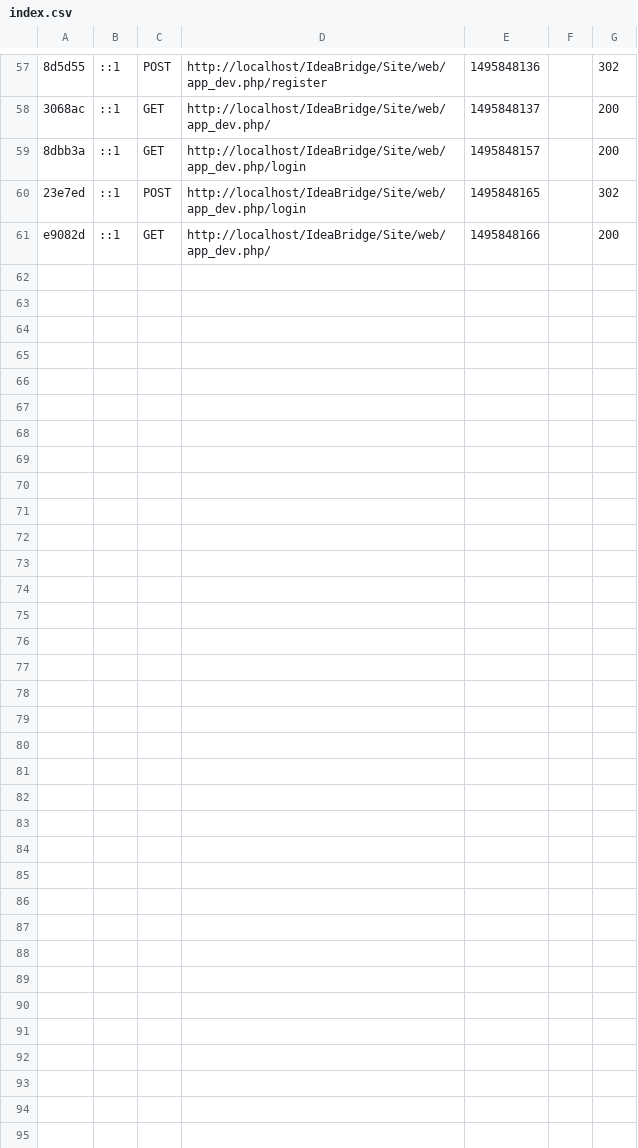
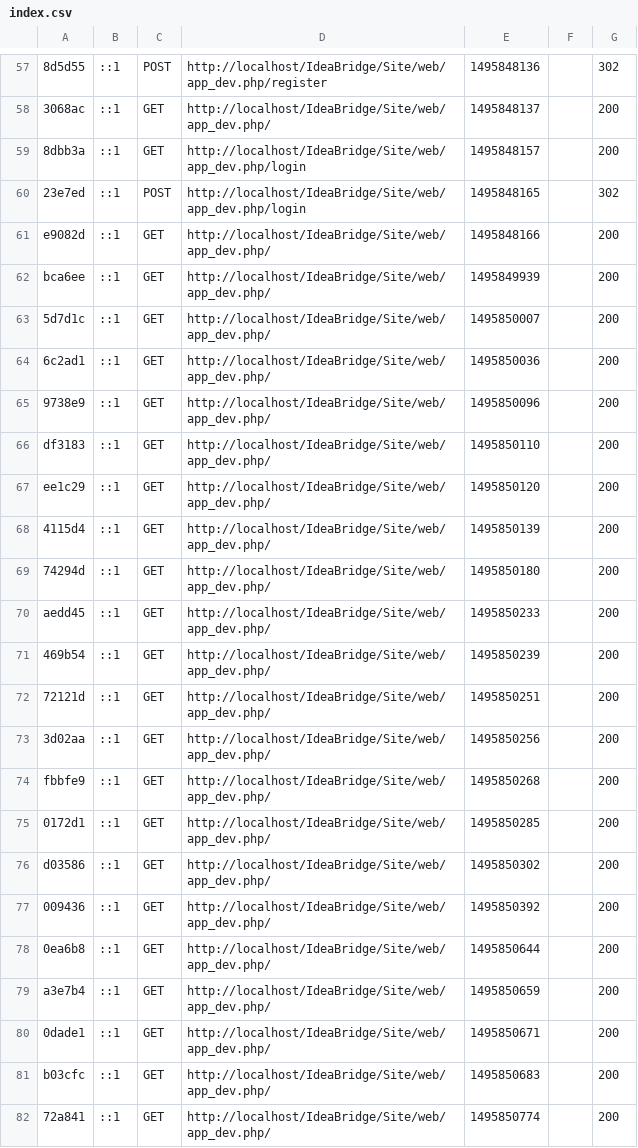
Before and after one commit to Coraline13/IdeaBridge, a CSV file: Site/var/cache/dev/profiler/index.csv, drawn as a sheet; only a part is shown, gaps mark what is left out; the diff names each change by its address in the sheet, - before the commit and + after, or states it on an @@ line.

```diff
--- a/Site/var/cache/dev/profiler/index.csv
+++ b/Site/var/cache/dev/profiler/index.csv
+row 62: bca6ee | ::1 | GET | http://localhost/IdeaBridge/Site/web/app_dev.php/ | 1495849939 |  | 200
+row 63: 5d7d1c | ::1 | GET | http://localhost/IdeaBridge/Site/web/app_dev.php/ | 1495850007 |  | 200
+row 64: 6c2ad1 | ::1 | GET | http://localhost/IdeaBridge/Site/web/app_dev.php/ | 1495850036 |  | 200
+row 65: 9738e9 | ::1 | GET | http://localhost/IdeaBridge/Site/web/app_dev.php/ | 1495850096 |  | 200
+row 66: df3183 | ::1 | GET | http://localhost/IdeaBridge/Site/web/app_dev.php/ | 1495850110 |  | 200
+row 67: ee1c29 | ::1 | GET | http://localhost/IdeaBridge/Site/web/app_dev.php/ | 1495850120 |  | 200
+row 68: 4115d4 | ::1 | GET | http://localhost/IdeaBridge/Site/web/app_dev.php/ | 1495850139 |  | 200
+row 69: 74294d | ::1 | GET | http://localhost/IdeaBridge/Site/web/app_dev.php/ | 1495850180 |  | 200
+row 70: aedd45 | ::1 | GET | http://localhost/IdeaBridge/Site/web/app_dev.php/ | 1495850233 |  | 200
+row 71: 469b54 | ::1 | GET | http://localhost/IdeaBridge/Site/web/app_dev.php/ | 1495850239 |  | 200
+row 72: 72121d | ::1 | GET | http://localhost/IdeaBridge/Site/web/app_dev.php/ | 1495850251 |  | 200
+row 73: 3d02aa | ::1 | GET | http://localhost/IdeaBridge/Site/web/app_dev.php/ | 1495850256 |  | 200
+row 74: fbbfe9 | ::1 | GET | http://localhost/IdeaBridge/Site/web/app_dev.php/ | 1495850268 |  | 200
+row 75: 0172d1 | ::1 | GET | http://localhost/IdeaBridge/Site/web/app_dev.php/ | 1495850285 |  | 200
+row 76: d03586 | ::1 | GET | http://localhost/IdeaBridge/Site/web/app_dev.php/ | 1495850302 |  | 200
+row 77: 009436 | ::1 | GET | http://localhost/IdeaBridge/Site/web/app_dev.php/ | 1495850392 |  | 200
+row 78: 0ea6b8 | ::1 | GET | http://localhost/IdeaBridge/Site/web/app_dev.php/ | 1495850644 |  | 200
+row 79: a3e7b4 | ::1 | GET | http://localhost/IdeaBridge/Site/web/app_dev.php/ | 1495850659 |  | 200
+row 80: 0dade1 | ::1 | GET | http://localhost/IdeaBridge/Site/web/app_dev.php/ | 1495850671 |  | 200
+row 81: b03cfc | ::1 | GET | http://localhost/IdeaBridge/Site/web/app_dev.php/ | 1495850683 |  | 200
+row 82: 72a841 | ::1 | GET | http://localhost/IdeaBridge/Site/web/app_dev.php/ | 1495850774 |  | 200
```
Also changed, not shown: 6 other files.
